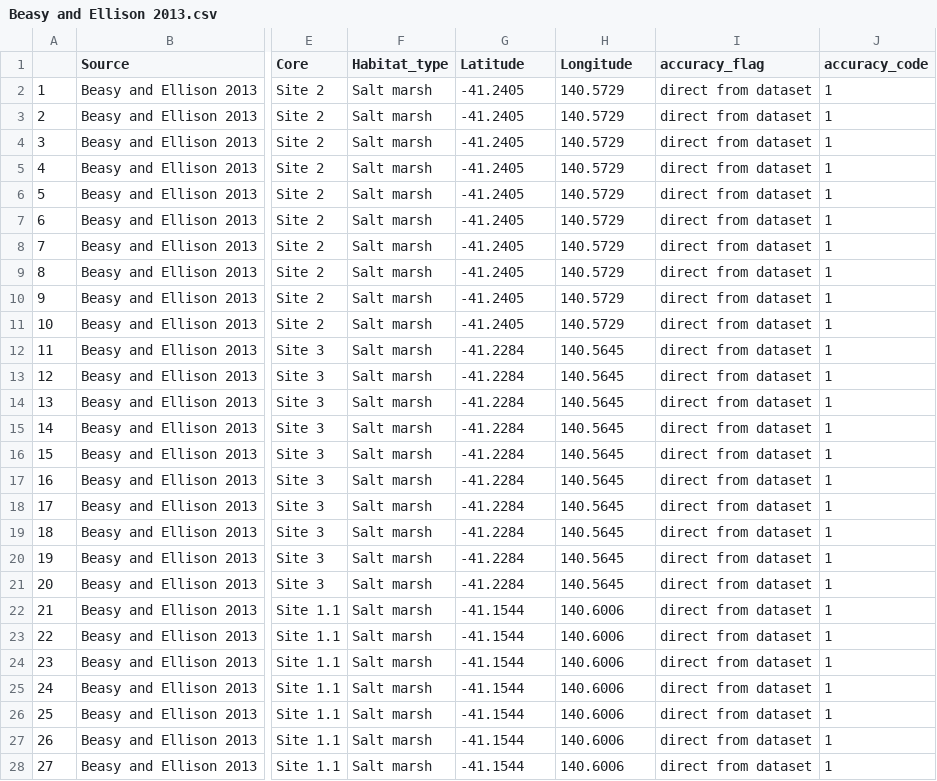
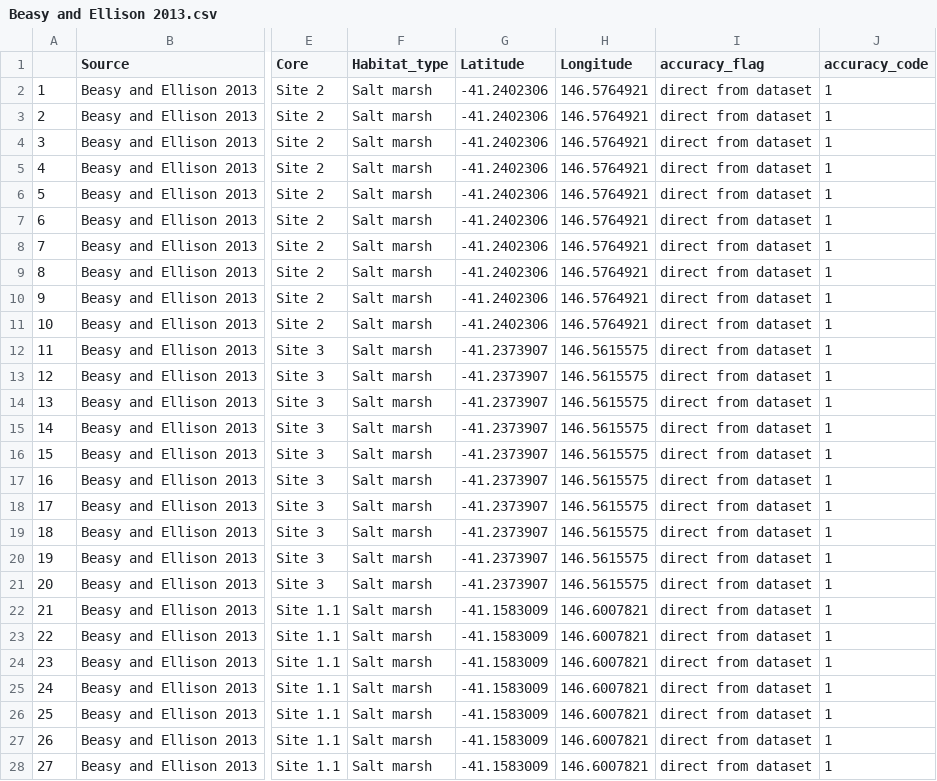
Before and after one commit to Tania-Maxwell/MarSOC-Dataset, a CSV file: reports/03_data_format/data/exported/Beasy and Ellison 2013.csv, drawn as a sheet; only a part is shown, gaps mark what is left out; the diff covers the shown part only; the diff names each change by its address in the sheet, - before the commit and + after, or states it on an @@ line.

```diff
--- a/reports/03_data_format/data/exported/Beasy and Ellison 2013.csv
+++ b/reports/03_data_format/data/exported/Beasy and Ellison 2013.csv
-G2:G11 (Latitude): -41.2405
+G2:G11 (Latitude): -41.2402306
-H2:H11 (Longitude): 140.5729
+H2:H11 (Longitude): 146.5764921
-G12:G21 (Latitude): -41.2284
+G12:G21 (Latitude): -41.2373907
-H12:H21 (Longitude): 140.5645
+H12:H21 (Longitude): 146.5615575
-G22:G28 (Latitude): -41.1544
+G22:G28 (Latitude): -41.1583009
-H22:H28 (Longitude): 140.6006
+H22:H28 (Longitude): 146.6007821
```
Also changed, not shown: 26 edited cells elsewhere in this file, reports/03_data_format/data/core_level/Guerra_2022_SEANOE/72917_Guerra.csv, reports/03_data_format/data/exported/Guerra et al 2022.csv, 19 other files.
